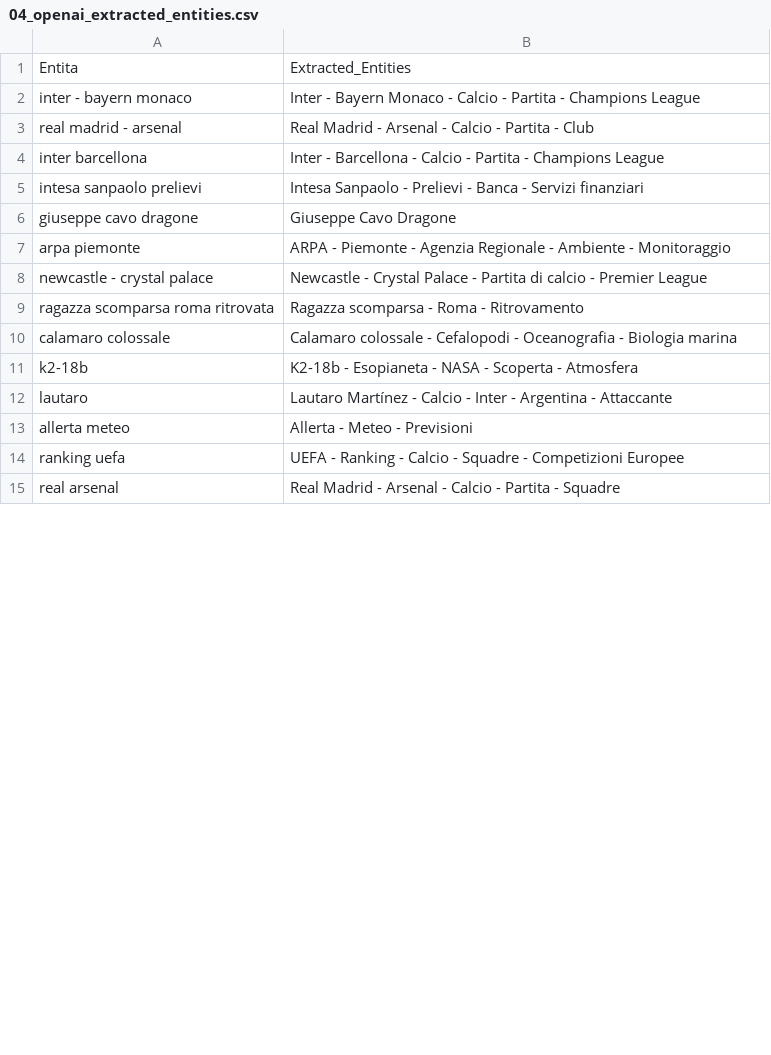
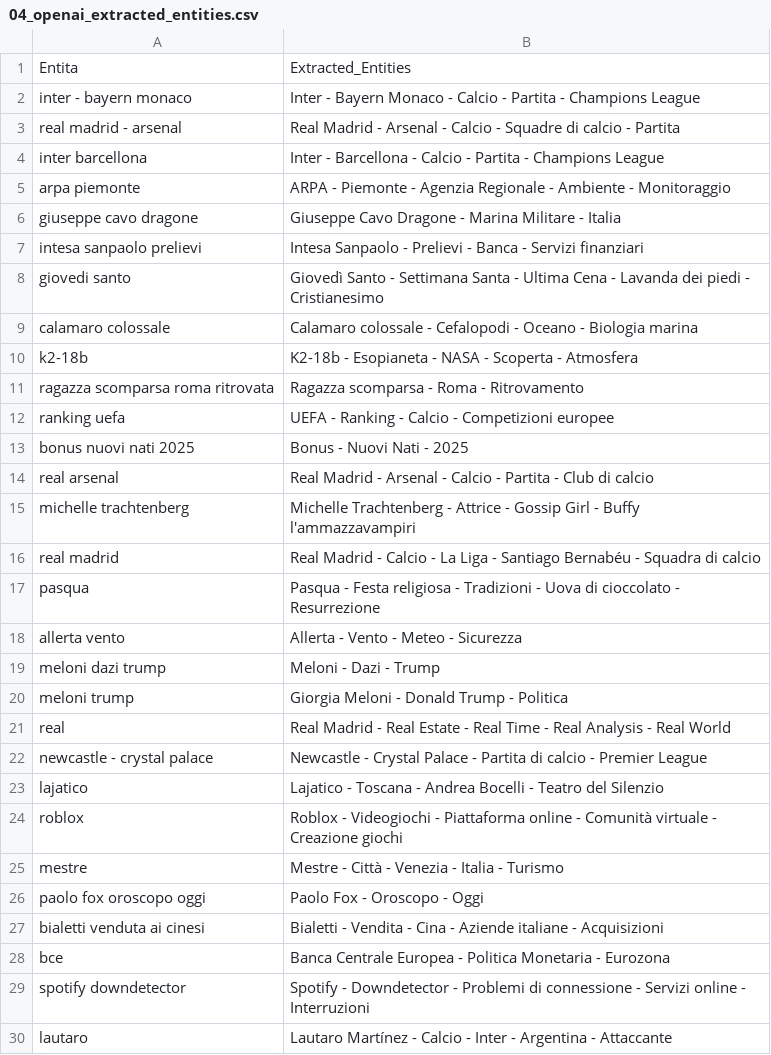
Before and after one commit to maledizionisrls/discover-prophet-website, a CSV file: checkpoint_data/04_openai_extracted_entities.csv, drawn as a sheet; only a part is shown; the diff covers the shown part only.

```diff
--- a/checkpoint_data/04_openai_extracted_entities.csv
+++ b/checkpoint_data/04_openai_extracted_entities.csv
@@ -2,14 +2,29 @@
 inter - bayern monaco,Inter - Bayern Monaco - Calcio - Partita - Champions League
-real madrid - arsenal,Real Madrid - Arsenal - Calcio - Partita - Club
+real madrid - arsenal,Real Madrid - Arsenal - Calcio - Squadre di calcio - Partita
 inter barcellona,Inter - Barcellona - Calcio - Partita - Champions League
+arpa piemonte,ARPA - Piemonte - Agenzia Regionale - Ambiente - Monitoraggio
+giuseppe cavo dragone,Giuseppe Cavo Dragone - Marina Militare - Italia
 intesa sanpaolo prelievi,Intesa Sanpaolo - Prelievi - Banca - Servizi finanziari
-giuseppe cavo dragone,Giuseppe Cavo Dragone
-arpa piemonte,ARPA - Piemonte - Agenzia Regionale - Ambiente - Monitoraggio
+giovedi santo,Giovedì Santo - Settimana Santa - Ultima Cena - Lavanda dei piedi - Cristianesimo
+calamaro colossale,Calamaro colossale - Cefalopodi - Oceano - Biologia marina
+k2-18b,K2-18b - Esopianeta - NASA - Scoperta - Atmosfera
+ragazza scomparsa roma ritrovata,Ragazza scomparsa - Roma - Ritrovamento
+ranking uefa,UEFA - Ranking - Calcio - Competizioni europee
+bonus nuovi nati 2025,Bonus - Nuovi Nati - 2025
+real arsenal,Real Madrid - Arsenal - Calcio - Partita - Club di calcio
+michelle trachtenberg,Michelle Trachtenberg - Attrice - Gossip Girl - Buffy l'ammazzavampiri
+real madrid,Real Madrid - Calcio - La Liga - Santiago Bernabéu - Squadra di calcio
+pasqua,Pasqua - Festa religiosa - Tradizioni - Uova di cioccolato - Resurrezione
+allerta vento,Allerta - Vento - Meteo - Sicurezza
+meloni dazi trump,Meloni - Dazi - Trump
+meloni trump,Giorgia Meloni - Donald Trump - Politica
+real,Real Madrid - Real Estate - Real Time - Real Analysis - Real World
 newcastle - crystal palace,Newcastle - Crystal Palace - Partita di calcio - Premier League
-ragazza scomparsa roma ritrovata,Ragazza scomparsa - Roma - Ritrovamento
-calamaro colossale,Calamaro colossale - Cefalopodi - Oceanografia - Biologia marina
-k2-18b,K2-18b - Esopianeta - NASA - Scoperta - Atmosfera
+lajatico,Lajatico - Toscana - Andrea Bocelli - Teatro del Silenzio
+roblox,Roblox - Videogiochi - Piattaforma online - Comunità virtuale - Creazione giochi
+mestre,Mestre - Città - Venezia - Italia - Turismo
+paolo fox oroscopo oggi,Paolo Fox - Oroscopo - Oggi
+bialetti venduta ai cinesi,Bialetti - Vendita - Cina - Aziende italiane - Acquisizioni
+bce,Banca Centrale Europea - Politica Monetaria - Eurozona
+spotify downdetector,Spotify - Downdetector - Problemi di connessione - Servizi online - Interruzioni
 lautaro,Lautaro Martínez - Calcio - Inter - Argentina - Attaccante
-allerta meteo,Allerta - Meteo - Previsioni
-ranking uefa,UEFA - Ranking - Calcio - Squadre - Competizioni Europee
-real arsenal,Real Madrid - Arsenal - Calcio - Partita - Squadre
```
Also changed, not shown: 12 added rows, 24 removed rows, 5 moved rows and 2 edited cells elsewhere in this file, checkpoint_data/01_entities_ordered_extracted.csv, checkpoint_data/02_context_run_1_scores.csv, 5 other files.
